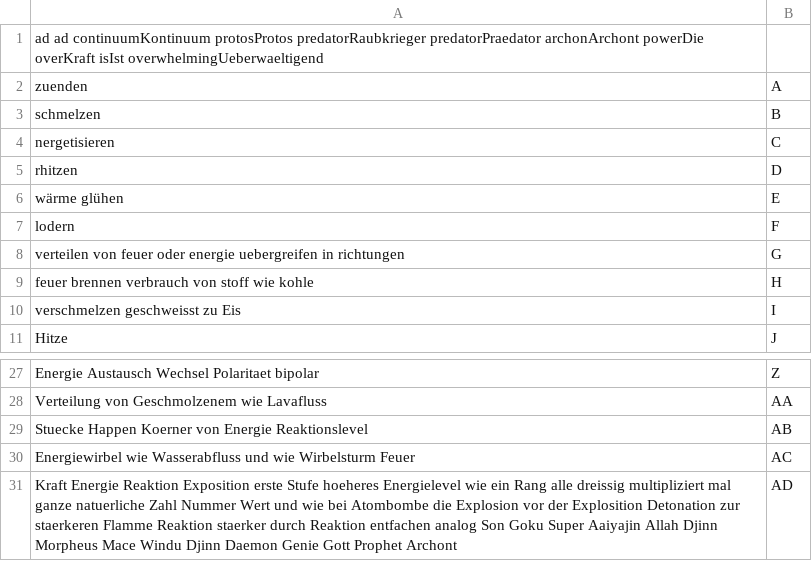
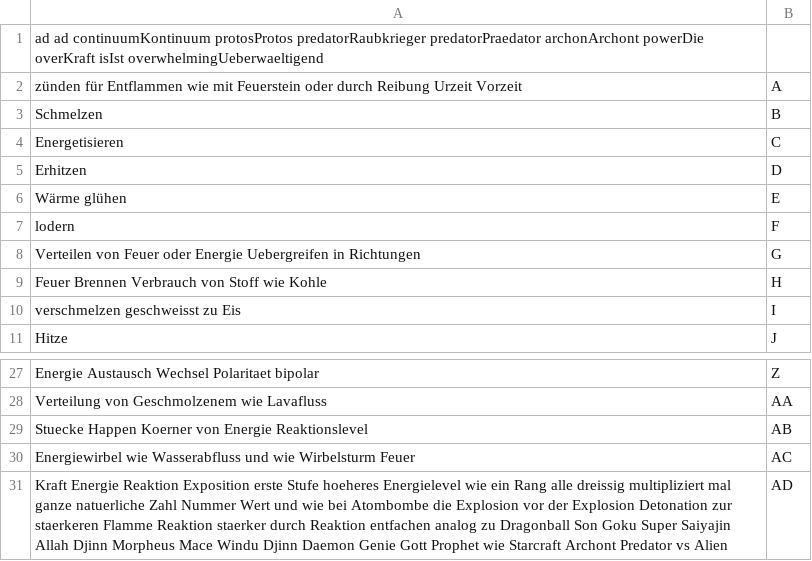
Before and after one commit to githubuser2000/todel-git-dir-fuerUbergangsFiles, a CSV file: concat-reli-049.csv, drawn as a sheet; only a part is shown, gaps mark what is left out.

Commit message:
ad30

```diff
--- a/concat-reli-049.csv
+++ b/concat-reli-049.csv
@@ -1,10 +1,10 @@
 ad ad continuumKontinuum protosProtos predatorRaubkrieger predatorPraedator archonArchont powerDie overKraft isIst overwhelmingUeberwaeltigend;
-zuenden;A;
-schmelzen;B;
-nergetisieren;C
-rhitzen;D;
-wärme glühen;E;
+zünden für Entflammen wie mit Feuerstein oder durch Reibung Urzeit Vorzeit;A;
+Schmelzen;B;
+Energetisieren;C;
+Erhitzen;D;
+Wärme glühen;E;
 lodern;F;
-verteilen von feuer oder energie uebergreifen in richtungen;G;
-feuer brennen verbrauch von stoff wie kohle;H;
+Verteilen von Feuer oder Energie Uebergreifen in Richtungen;G;
+Feuer Brennen Verbrauch von Stoff wie Kohle;H;
 verschmelzen geschweisst zu Eis;I;
@@ -30,2 +30,2 @@ Stuecke Happen Koerner von Energie Reaktionslevel;AB;
 Energiewirbel wie Wasserabfluss und wie Wirbelsturm Feuer;AC;
-Kraft Energie Reaktion Exposition erste Stufe hoeheres Energielevel wie ein Rang alle dreissig multipliziert mal ganze natuerliche Zahl Nummer Wert und wie bei Atombombe die Explosion vor der Explosition Detonation zur staerkeren Flamme Reaktion staerker durch Reaktion entfachen analog Son Goku Super Aaiyajin Allah Djinn Morpheus Mace Windu Djinn Daemon Genie Gott Prophet Archont;AD;
+Kraft Energie Reaktion Exposition erste Stufe hoeheres Energielevel wie ein Rang alle dreissig multipliziert mal ganze natuerliche Zahl Nummer Wert und wie bei Atombombe die Explosion vor der Explosion Detonation zur staerkeren Flamme Reaktion staerker durch Reaktion entfachen analog zu Dragonball Son Goku Super Saiyajin Allah Djinn Morpheus Mace Windu Djinn Daemon Genie Gott Prophet wie Starcraft Archont Predator vs Alien;AD;
```
